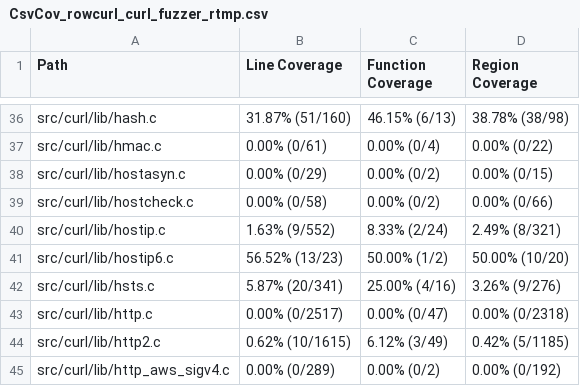
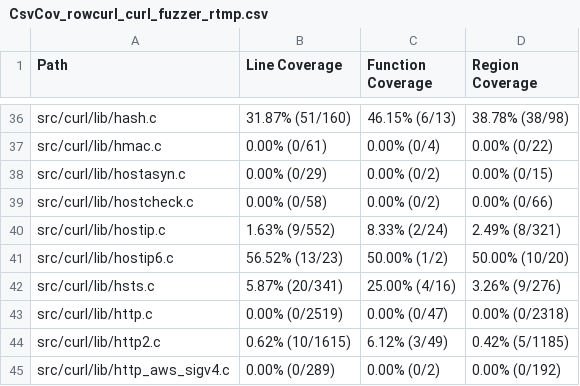
Before and after one commit to workerTmp/liossa_3, a CSV file: myWeb/CsvCov_rowcurl_curl_fuzzer_rtmp.csv, drawn as a sheet; only a part is shown, gaps mark what is left out; the diff covers the shown part only.

```diff
--- a/myWeb/CsvCov_rowcurl_curl_fuzzer_rtmp.csv
+++ b/myWeb/CsvCov_rowcurl_curl_fuzzer_rtmp.csv
@@ -42,3 +42,3 @@ src/curl/lib/hostip6.c,56.52% (13/23),50.00% (1/2),50.00% (10/20)
 src/curl/lib/hsts.c,5.87% (20/341),25.00% (4/16),3.26% (9/276)
-src/curl/lib/http.c,0.00% (0/2517),0.00% (0/47),0.00% (0/2318)
+src/curl/lib/http.c,0.00% (0/2519),0.00% (0/47),0.00% (0/2318)
 src/curl/lib/http2.c,0.62% (10/1615),6.12% (3/49),0.42% (5/1185)
```
Also changed, not shown: 9 edited cells elsewhere in this file, 2 other files.
